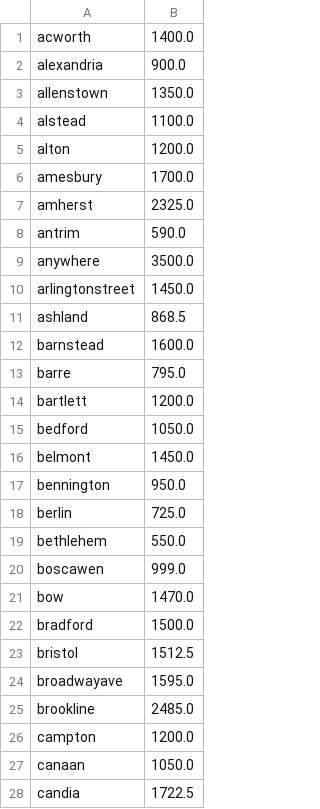
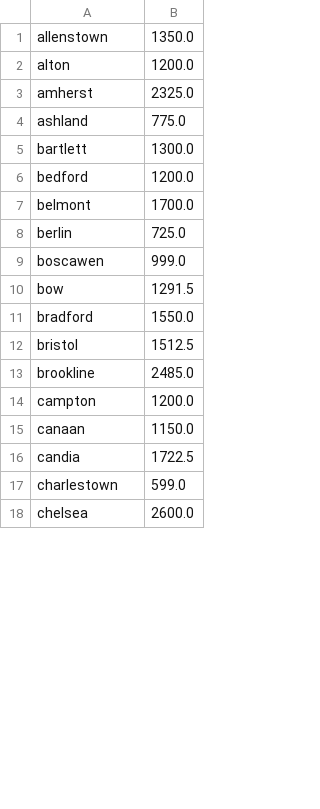
Before and after one commit to vc2000/NH__rental_housing_analysis, a CSV file: median_price_city.csv, drawn as a sheet; only a part is shown; the shorter side is filled out with more unchanged rows; the diff covers the shown part only.

```diff
--- a/median_price_city.csv
+++ b/median_price_city.csv
@@ -1,28 +1,16 @@
-acworth,1400.0
-alexandria,900.0
 allenstown,1350.0
-alstead,1100.0
 alton,1200.0
-amesbury,1700.0
 amherst,2325.0
-antrim,590.0
-anywhere,3500.0
-arlingtonstreet,1450.0
-ashland,868.5
-barnstead,1600.0
-barre,795.0
-bartlett,1200.0
-bedford,1050.0
-belmont,1450.0
-bennington,950.0
+ashland,775.0
+bartlett,1300.0
+bedford,1200.0
+belmont,1700.0
 berlin,725.0
-bethlehem,550.0
 boscawen,999.0
-bow,1470.0
-bradford,1500.0
+bow,1291.5
+bradford,1550.0
 bristol,1512.5
-broadwayave,1595.0
 brookline,2485.0
 campton,1200.0
-canaan,1050.0
+canaan,1150.0
 candia,1722.5
```
Also changed, not shown: 47 removed rows and 57 edited cells elsewhere in this file, avg_price_city.csv, avg_price_per_ft_in_city.csv, 11 other files.
